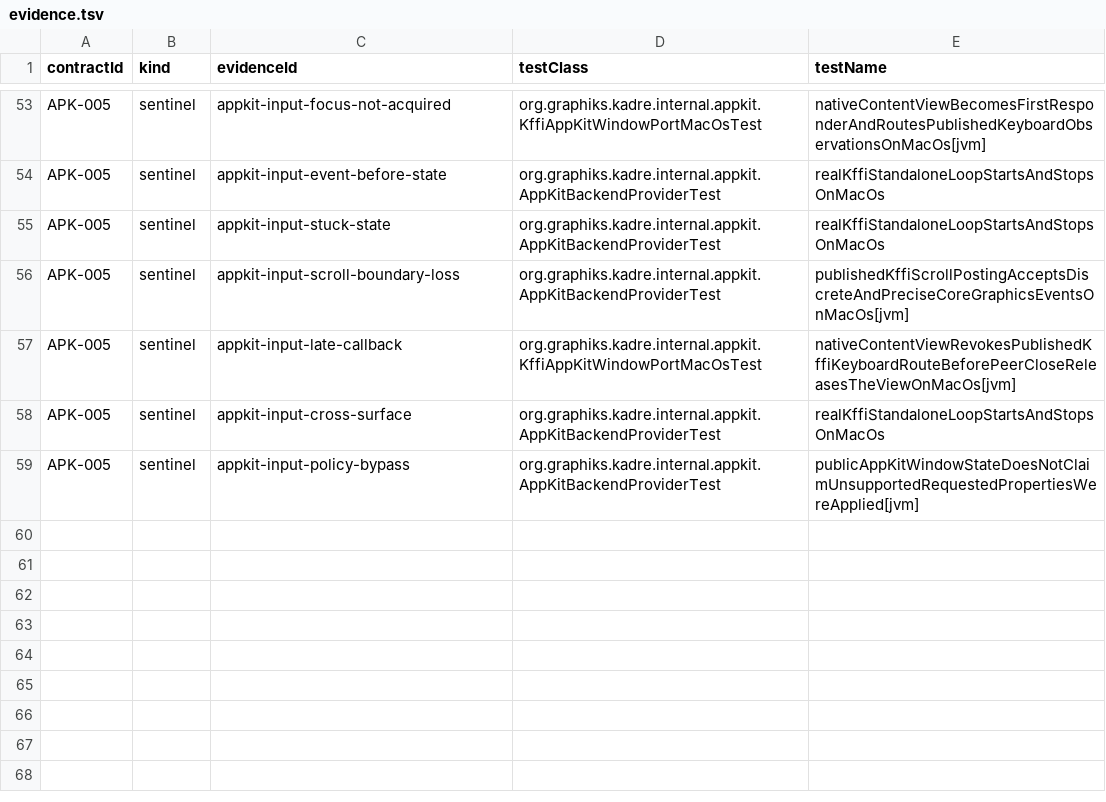
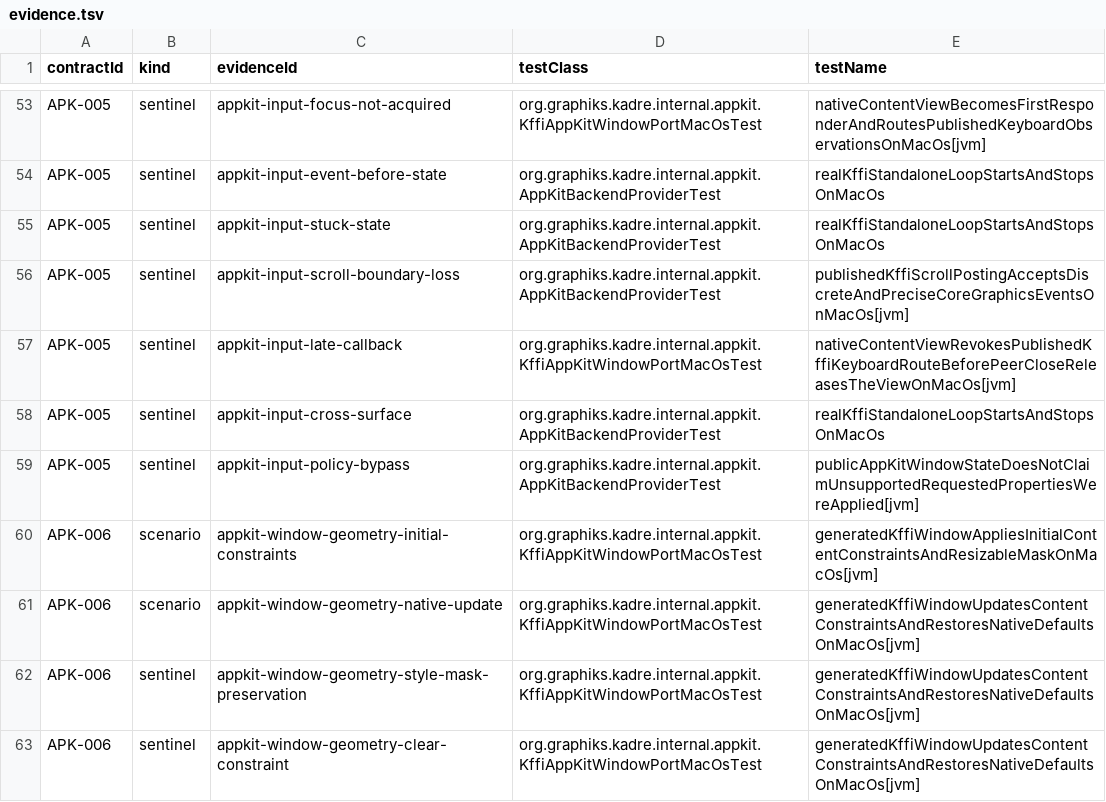
Before and after one commit to ygdrasil-io/poc-koreos, a TSV file: kadre/backend/appkit/contracts/evidence.tsv, drawn as a sheet; only a part is shown, gaps mark what is left out; the diff names each change by its address in the sheet, - before the commit and + after, or states it on an @@ line.

Commit message:
feat(appkit): apply private window geometry (#329)
* feat(appkit): route private window geometry commands

* fix(appkit): complete queued geometry commands

* feat(appkit): apply native window geometry

```diff
--- a/kadre/backend/appkit/contracts/evidence.tsv
+++ b/kadre/backend/appkit/contracts/evidence.tsv
+row 60: APK-006 | scenario | appkit-window-geometry-initial-constraints | org.graphiks.kadre.internal.appkit.KffiAppKitWindowPortMacOsTest | generatedKffiWindowAppliesInitialContentConstraintsAndResizableMaskOnMacOs[jvm]
+row 61: APK-006 | scenario | appkit-window-geometry-native-update | org.graphiks.kadre.internal.appkit.KffiAppKitWindowPortMacOsTest | generatedKffiWindowUpdatesContentConstraintsAndRestoresNativeDefaultsOnMacOs[jvm]
+row 62: APK-006 | sentinel | appkit-window-geometry-style-mask-preservation | org.graphiks.kadre.internal.appkit.KffiAppKitWindowPortMacOsTest | generatedKffiWindowUpdatesContentConstraintsAndRestoresNativeDefaultsOnMacOs[jvm]
+row 63: APK-006 | sentinel | appkit-window-geometry-clear-constraint | org.graphiks.kadre.internal.appkit.KffiAppKitWindowPortMacOsTest | generatedKffiWindowUpdatesContentConstraintsAndRestoresNativeDefaultsOnMacOs[jvm]
```
Also changed, not shown: 8 other files.
